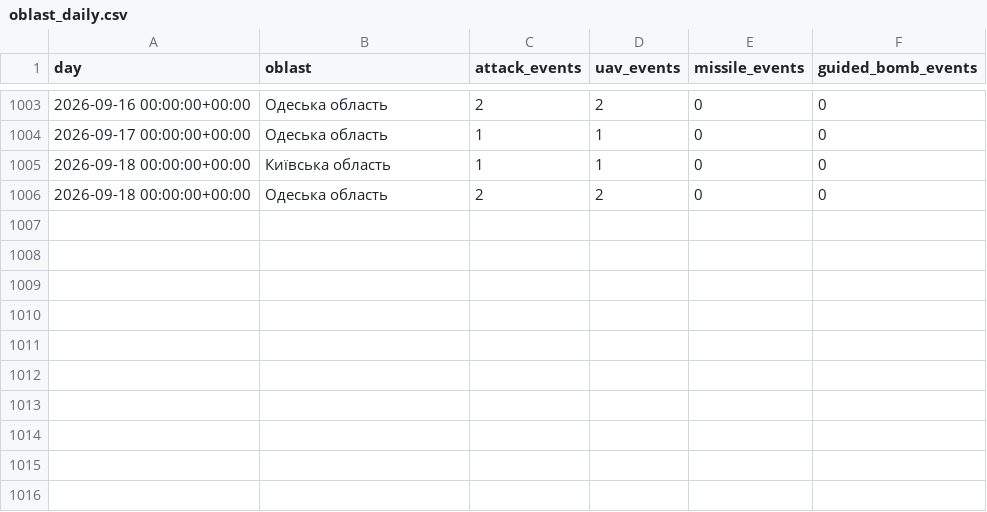
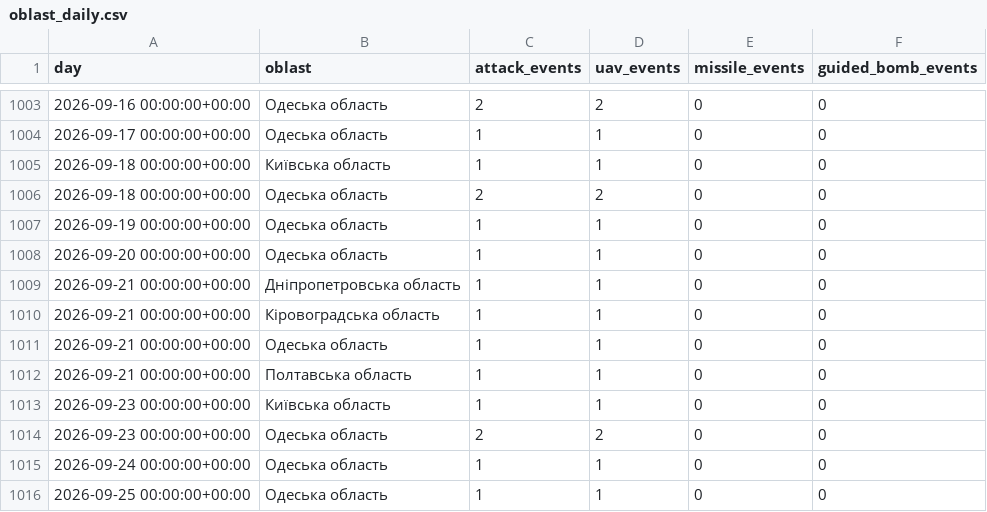
Before and after one commit to smileunknownfawn-sketch/course-01, a CSV file: data/dashboard/oblast_daily.csv, drawn as a sheet; only a part is shown, gaps mark what is left out; the diff names each change by its address in the sheet, - before the commit and + after, or states it on an @@ line.

```diff
--- a/data/dashboard/oblast_daily.csv
+++ b/data/dashboard/oblast_daily.csv
+row 1007: 2026-09-19 00:00:00+00:00 | Одеська область | 1 | 1 | 0 | 0
+row 1008: 2026-09-20 00:00:00+00:00 | Одеська область | 1 | 1 | 0 | 0
+row 1009: 2026-09-21 00:00:00+00:00 | Дніпропетровська область | 1 | 1 | 0 | 0
+row 1010: 2026-09-21 00:00:00+00:00 | Кіровоградська область | 1 | 1 | 0 | 0
+row 1011: 2026-09-21 00:00:00+00:00 | Одеська область | 1 | 1 | 0 | 0
+row 1012: 2026-09-21 00:00:00+00:00 | Полтавська область | 1 | 1 | 0 | 0
+row 1013: 2026-09-23 00:00:00+00:00 | Київська область | 1 | 1 | 0 | 0
+row 1014: 2026-09-23 00:00:00+00:00 | Одеська область | 2 | 2 | 0 | 0
+row 1015: 2026-09-24 00:00:00+00:00 | Одеська область | 1 | 1 | 0 | 0
+row 1016: 2026-09-25 00:00:00+00:00 | Одеська область | 1 | 1 | 0 | 0
```
Also changed, not shown: data/dashboard/health_history.csv, data/dashboard/interception_by_type_daily.csv, 6 other files.
